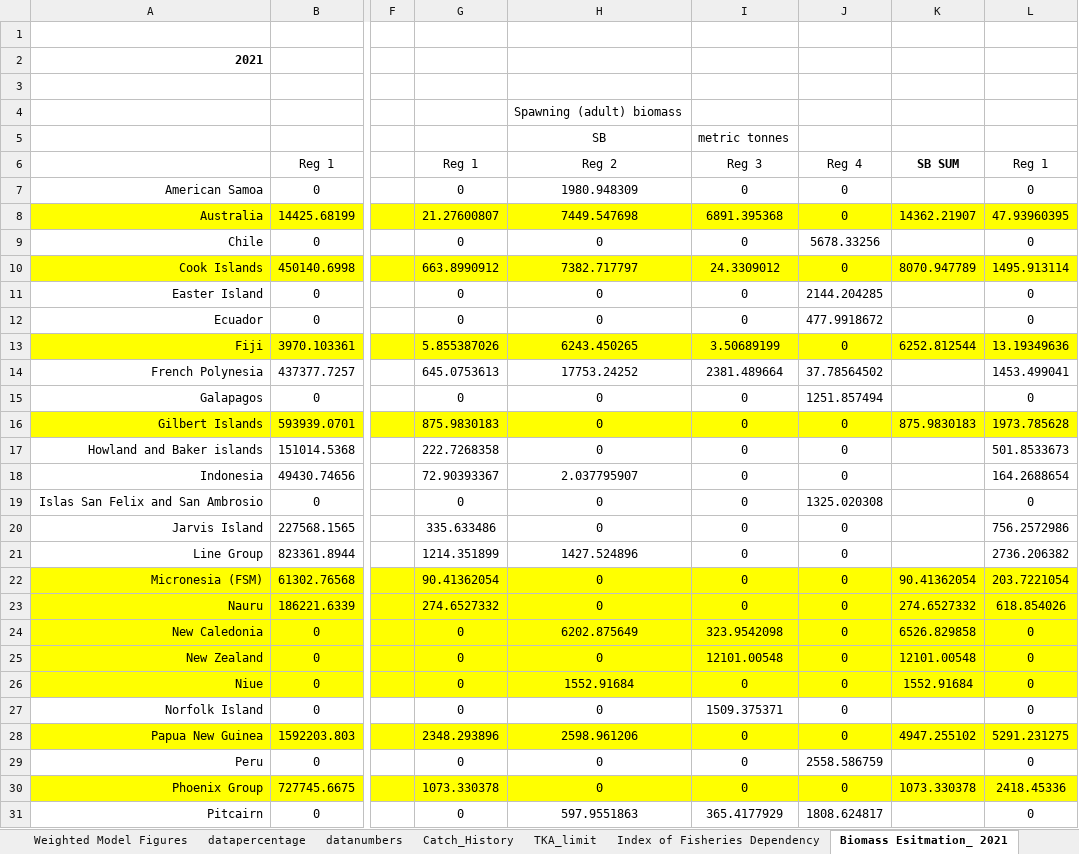
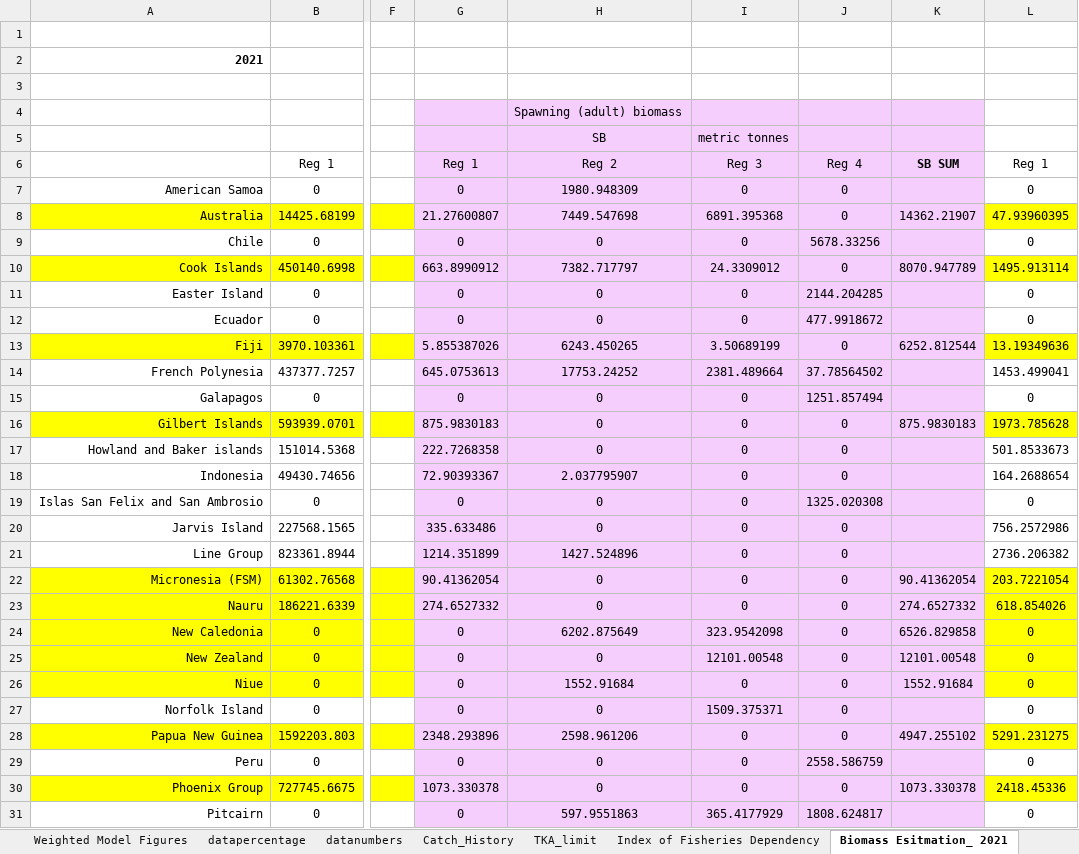
Before and after one commit to tetemouton/albacator, an Excel workbook: Other_Analyses/Figures and Tables for the Weighted Model_FINAL for members_Upload251021_Revised170222.xlsx, sheet Biomass Esitmation_ 2021, drawn as a sheet; only a part is shown, gaps mark what is left out; values as stored, in another font and other column widths than the file's, no borders; the diff covers the shown part only; the diff names each change by its address in the sheet, - before the commit and + after, or states it on an @@ line.

```diff
--- a/Other_Analyses/Figures and Tables for the Weighted Model_FINAL for members_Upload251021_Revised170222.xlsx (sheet Biomass Esitmation_ 2021)
+++ b/Other_Analyses/Figures and Tables for the Weighted Model_FINAL for members_Upload251021_Revised170222.xlsx (sheet Biomass Esitmation_ 2021)
-G4:K7 fill: none
+G4:K7 fill: #F6CEFE
-G8:K8 fill: #FFFF00
+G8:K8 fill: #F6CEFE
-G9:K9 fill: none
+G9:K9 fill: #F6CEFE
-G10:K10 fill: #FFFF00
+G10:K10 fill: #F6CEFE
-G11:K12 fill: none
+G11:K12 fill: #F6CEFE
-G13:K13 fill: #FFFF00
+G13:K13 fill: #F6CEFE
-G14:K15 fill: none
+G14:K15 fill: #F6CEFE
-G16:K16 fill: #FFFF00
+G16:K16 fill: #F6CEFE
-G17:K21 fill: none
+G17:K21 fill: #F6CEFE
-G22:K26 fill: #FFFF00
+G22:K26 fill: #F6CEFE
-G27:K27 fill: none
+G27:K27 fill: #F6CEFE
-G28:K28 fill: #FFFF00
+G28:K28 fill: #F6CEFE
-G29:K29 fill: none
+G29:K29 fill: #F6CEFE
-G30:K30 fill: #FFFF00
+G30:K30 fill: #F6CEFE
-G31:K31 fill: none
+G31:K31 fill: #F6CEFE
```
Also changed, not shown: cell formats elsewhere in this sheet, 1 other file.
